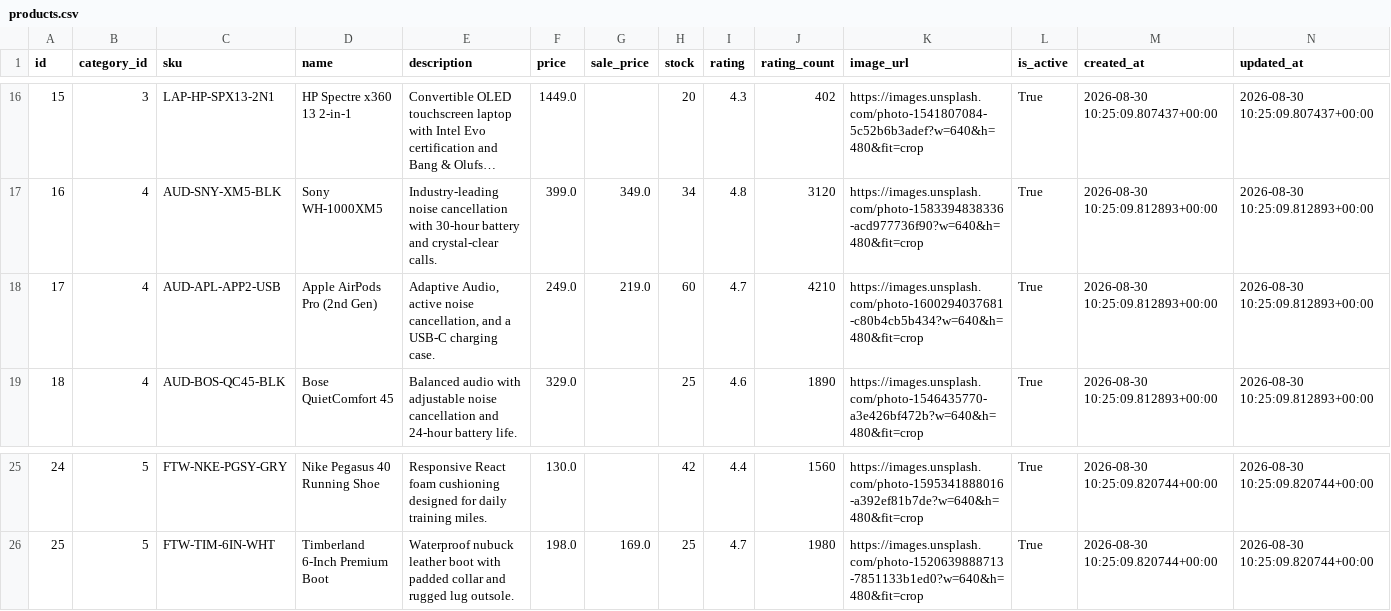
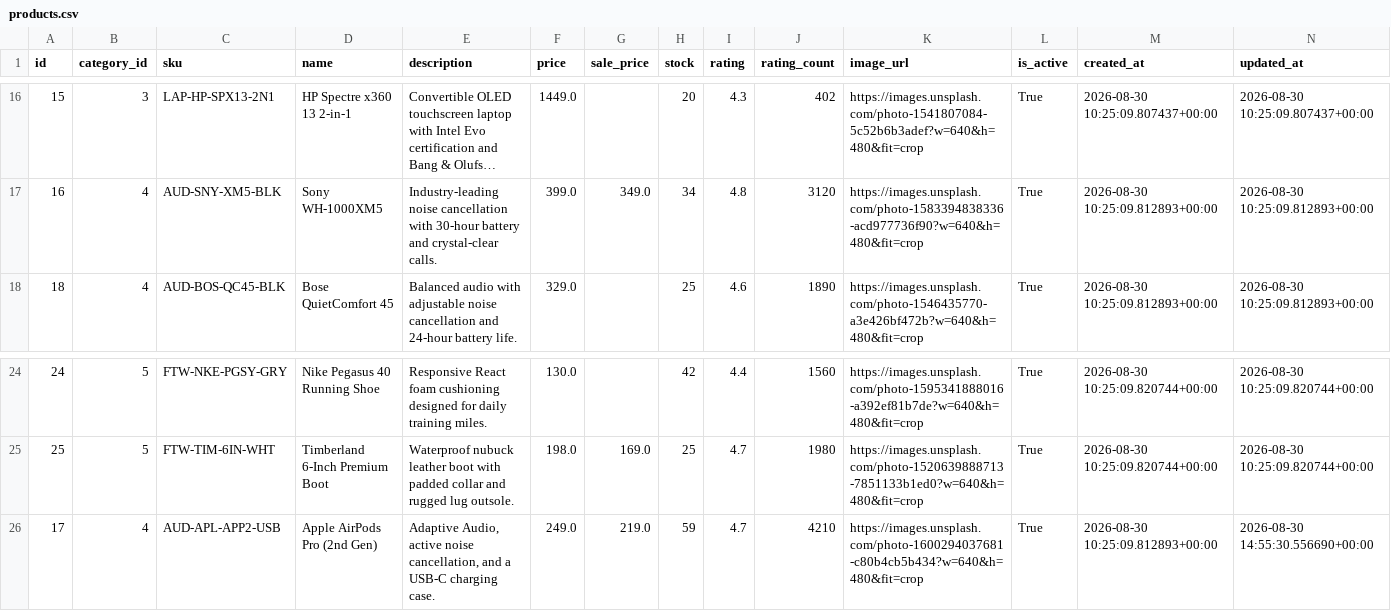
Before and after one commit to thiruveedhulaMANAS/testing_folder, a CSV file: database_export/products.csv, drawn as a sheet; only a part is shown, gaps mark what is left out; long unchanged cells end in …; removed rows and columns are numbered as before the commit, all else as after; the diff names each change by its address in the sheet, - before the commit and + after, or states it on an @@ line.

Commit message:
Update products.csv

```diff
--- a/database_export/products.csv
+++ b/database_export/products.csv
-row 18: 17 | 4 | AUD-APL-APP2-USB | Apple AirPods Pro (2nd Gen) | Adaptive Audio, active noise cancellation, and a USB-C charging case. | 249.0 | 219.0 | 60 | 4.7 | 4210 | https://images.unsplash.com/photo-1600294037681-c80b4cb5b434?w=640&h=480&fit=crop | True | 2026-08-30 10:25:09.812893+00:00 | 2026-08-30 10:25:09.812893+00:00
+row 26: 17 | 4 | AUD-APL-APP2-USB | Apple AirPods Pro (2nd Gen) | Adaptive Audio, active noise cancellation, and a USB-C charging case. | 249.0 | 219.0 | 59 | 4.7 | 4210 | https://images.unsplash.com/photo-1600294037681-c80b4cb5b434?w=640&h=480&fit=crop | True | 2026-08-30 10:25:09.812893+00:00 | 2026-08-30 14:55:30.556690+00:00
```
